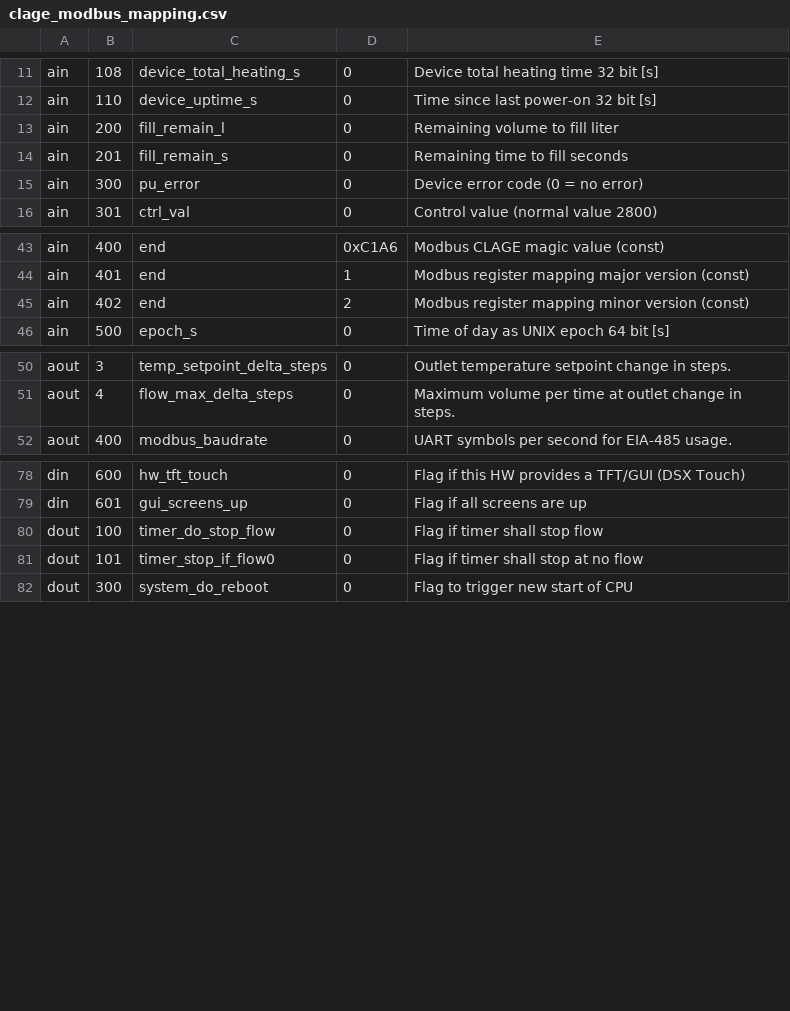
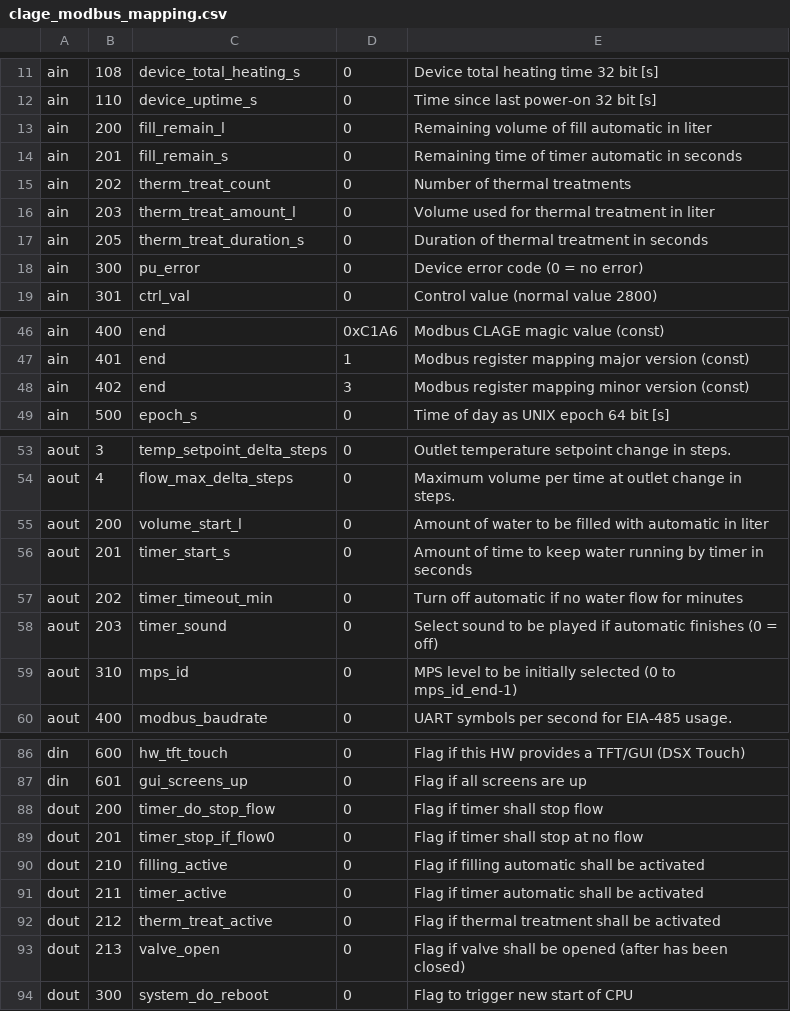
Before and after one commit to clage-gmbh/clage_modbus, a CSV file: src/clage_modbus_mapping.csv, drawn as a sheet; only a part is shown, gaps mark what is left out.

Commit message:
Changed modbus mapping for FW v0.5.5 protocol v1.3

```diff
--- a/src/clage_modbus_mapping.csv
+++ b/src/clage_modbus_mapping.csv
@@ -12,4 +12,7 @@ ain, 108, device_total_heating_s, 0, Device total heating time 32 bit [s]
 ain, 110, device_uptime_s, 0, Time since last power-on 32 bit [s]
-ain, 200, fill_remain_l, 0, Remaining volume to fill liter
-ain, 201, fill_remain_s, 0, Remaining time to fill seconds
+ain, 200, fill_remain_l, 0, Remaining volume of fill automatic in liter
+ain, 201, fill_remain_s, 0, Remaining time of timer automatic in seconds
+ain, 202, therm_treat_count, 0, Number of thermal treatments
+ain, 203, therm_treat_amount_l, 0, Volume used for thermal treatment in liter
+ain, 205, therm_treat_duration_s, 0, Duration of thermal treatment in seconds
 ain, 300, pu_error, 0, Device error code (0 = no error)
@@ -44,3 +47,3 @@ ain, 400, end, 0xC1A6, Modbus CLAGE magic value (const)
 ain, 401, end, 1, Modbus register mapping major version (const)
-ain, 402, end, 2, Modbus register mapping minor version (const)
+ain, 402, end, 3, Modbus register mapping minor version (const)
 ain, 500, epoch_s, 0, Time of day as UNIX epoch 64 bit [s]
@@ -51,2 +54,7 @@ aout, 3, temp_setpoint_delta_steps, 0, Outlet temperature setpoint change in ste
 aout, 4, flow_max_delta_steps, 0, Maximum volume per time at outlet change in steps.
+aout, 200, volume_start_l, 0, Amount of water to be filled with automatic in liter
+aout, 201, timer_start_s, 0, Amount of time to keep water running by timer in seconds
+aout, 202, timer_timeout_min, 0, Turn off automatic if no water flow for minutes
+aout, 203, timer_sound, 0, Select sound to be played if automatic finishes (0 = off)
+aout, 310, mps_id, 0, MPS level to be initially selected (0 to mps_id_end-1)
 aout, 400, modbus_baudrate, 0, UART symbols per second for EIA-485 usage.
@@ -79,4 +87,8 @@ din, 600, hw_tft_touch, 0, Flag if this HW provides a TFT/GUI (DSX Touch)
 din, 601, gui_screens_up, 0, Flag if all screens are up
-dout, 100, timer_do_stop_flow, 0, Flag if timer shall stop flow
-dout, 101, timer_stop_if_flow0, 0, Flag if timer shall stop at no flow
+dout, 200, timer_do_stop_flow, 0, Flag if timer shall stop flow
+dout, 201, timer_stop_if_flow0, 0, Flag if timer shall stop at no flow
+dout, 210, filling_active, 0, Flag if filling automatic shall be activated
+dout, 211, timer_active, 0, Flag if timer automatic shall be activated
+dout, 212, therm_treat_active, 0, Flag if thermal treatment shall be activated
+dout, 213, valve_open, 0, Flag if valve shall be opened (after has been closed)
 dout, 300, system_do_reboot, 0, Flag to trigger new start of CPU
```
Also changed, not shown: src/clage_param.csv, 3 other files.
